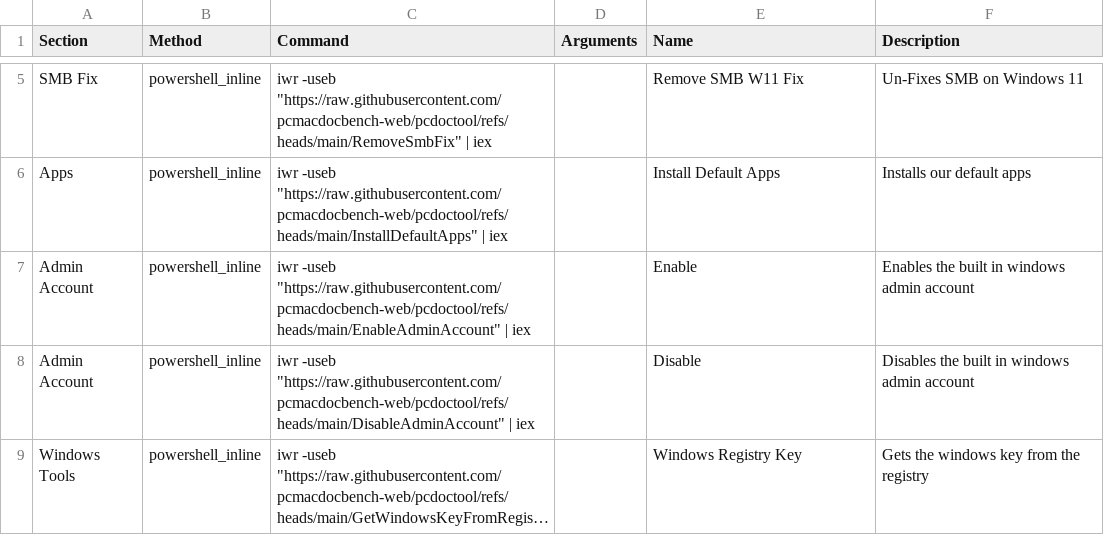
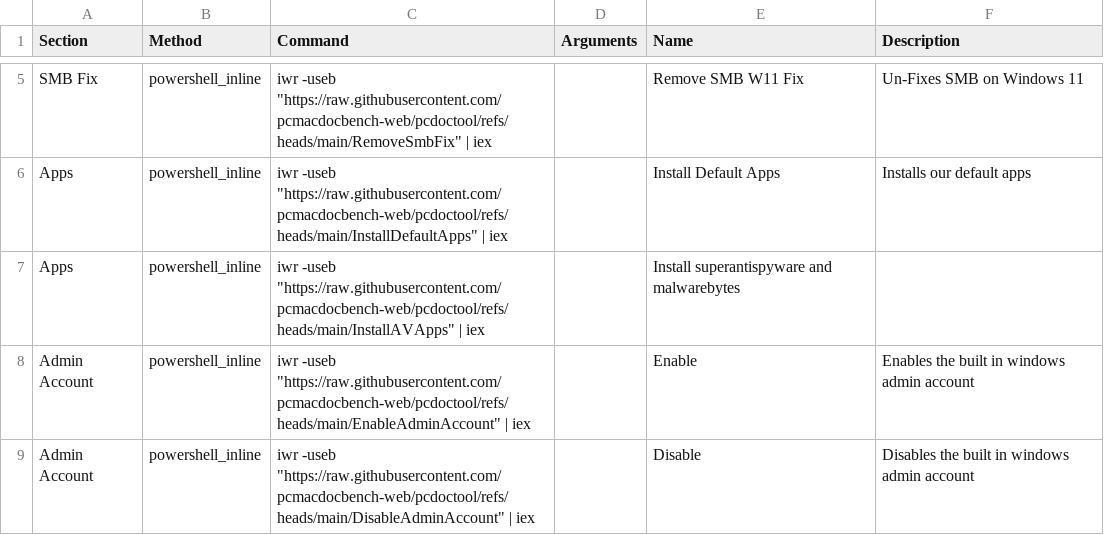
Before and after one commit to pcmacdocbench-web/pcdoctook, a CSV file: data.csv, drawn as a sheet; only a part is shown, gaps mark what is left out; the shorter side is filled out with more unchanged rows; long unchanged cells end in ….

Commit message:
Update data.csv

```diff
--- a/data.csv
+++ b/data.csv
@@ -6,2 +6,3 @@ SMB Fix,powershell_inline,"iwr -useb ""https://raw.githubusercontent.com/pcmacdo
 Apps,powershell_inline,"iwr -useb ""https://raw.githubusercontent.com/pcmacdocbench-web/pcdoctool/refs/heads/main/InstallDefaultApps"" | iex",,Install Default Apps,Installs our default apps
+Apps,powershell_inline,"iwr -useb ""https://raw.githubusercontent.com/pcmacdocbench-web/pcdoctool/refs/heads/main/InstallAVApps"" | iex",,Install superantispyware and malwarebytes
 Admin Account,powershell_inline,"iwr -useb ""https://raw.githubusercontent.com/pcmacdocbench-web/pcdoctool/refs/heads/main/EnableAdminAccount"" | iex",,Enable,Enables the built in windows admin account
```
